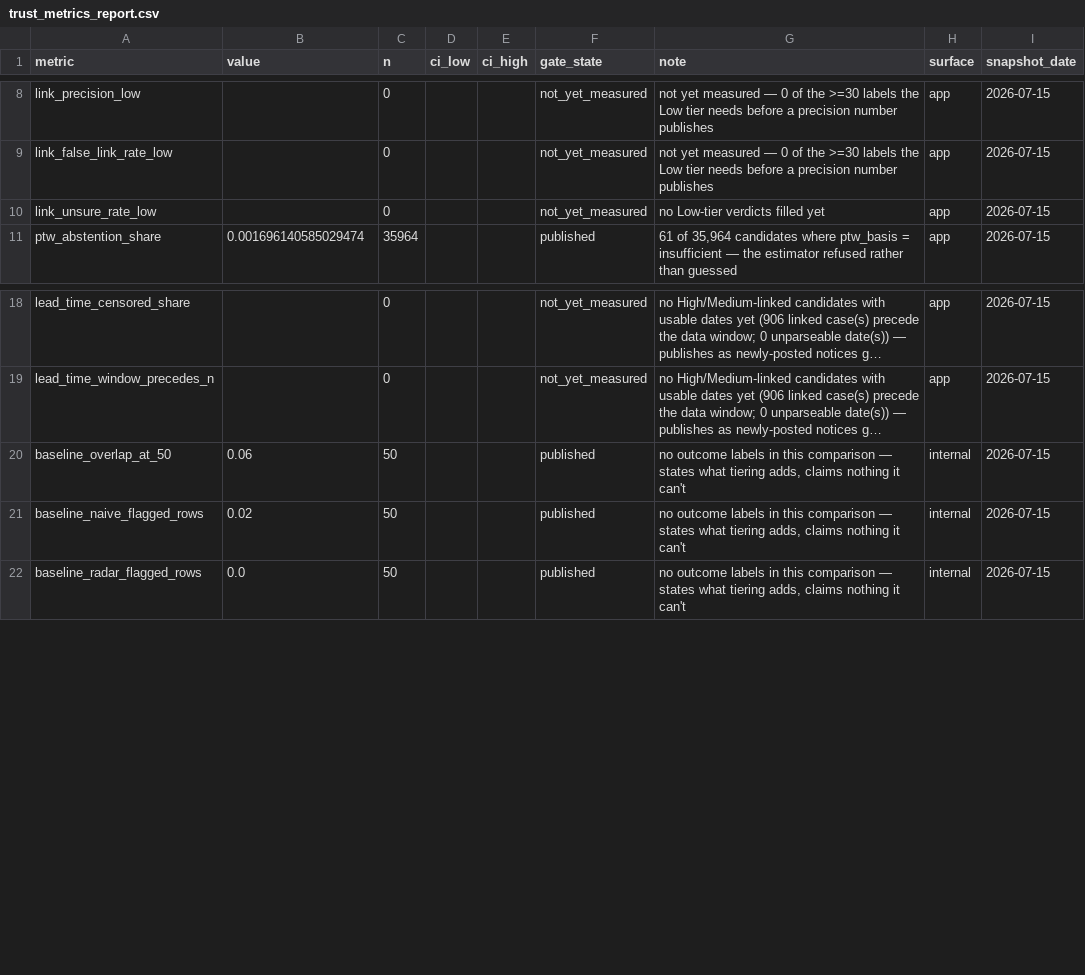
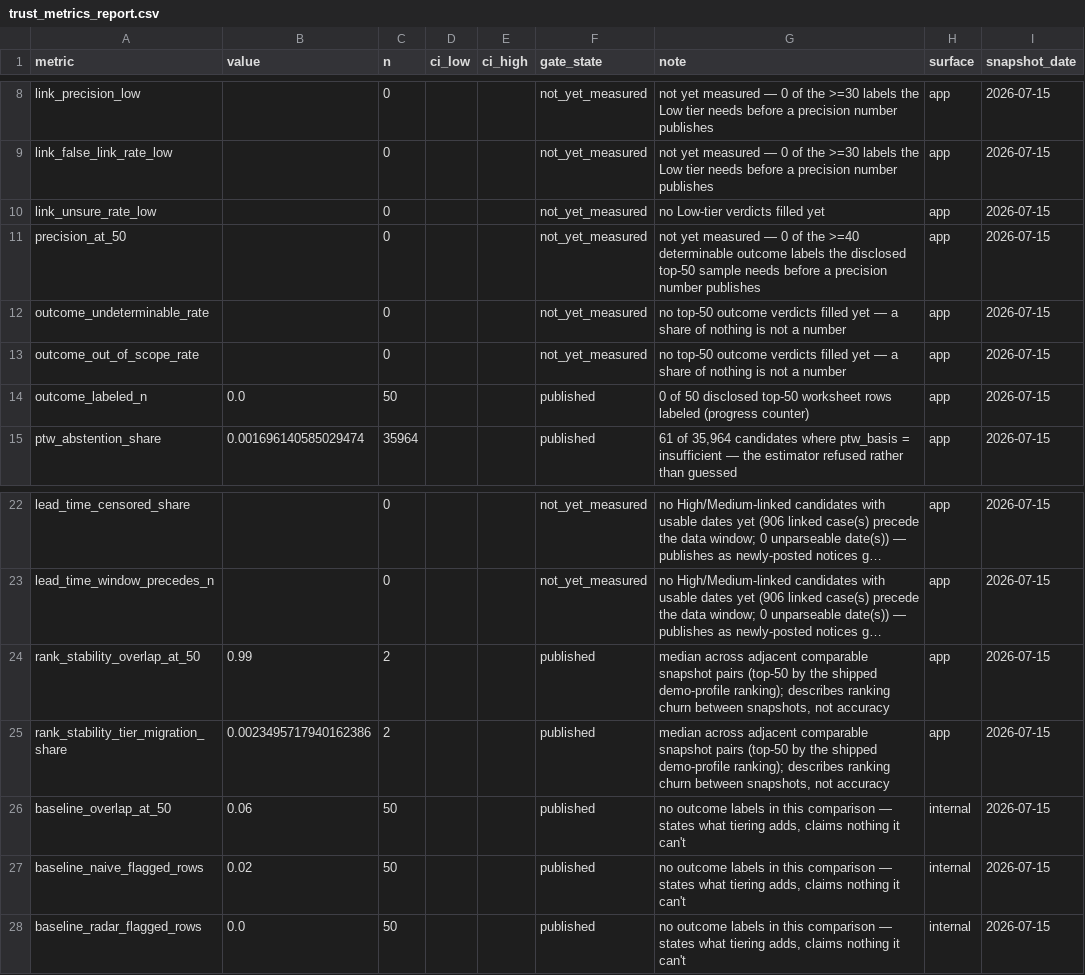
Before and after one commit to CJud25/GovConRadar, a CSV file: streamlit_app/assets/sample_data/trust_metrics_report.csv, drawn as a sheet; only a part is shown, gaps mark what is left out; long unchanged cells end in …; the diff names each change by its address in the sheet, - before the commit and + after, or states it on an @@ line.

```diff
--- a/streamlit_app/assets/sample_data/trust_metrics_report.csv
+++ b/streamlit_app/assets/sample_data/trust_metrics_report.csv
+row 11: precision_at_50 |  | 0 |  |  | not_yet_measured | not yet measured — 0 of the >=40 determinable outcome labels the disclosed top-50 sample needs before a precision number publishes | app | 2026-07-15
+row 12: outcome_undeterminable_rate |  | 0 |  |  | not_yet_measured | no top-50 outcome verdicts filled yet — a share of nothing is not a number | app | 2026-07-15
+row 13: outcome_out_of_scope_rate |  | 0 |  |  | not_yet_measured | no top-50 outcome verdicts filled yet — a share of nothing is not a number | app | 2026-07-15
+row 14: outcome_labeled_n | 0.0 | 50 |  |  | published | 0 of 50 disclosed top-50 worksheet rows labeled (progress counter) | app | 2026-07-15
+row 24: rank_stability_overlap_at_50 | 0.99 | 2 |  |  | published | median across adjacent comparable snapshot pairs (top-50 by the shipped demo-profile ranking); describes ranking churn between snapshots, not accuracy | app | 2026-07-15
+row 25: rank_stability_tier_migration_share | 0.0023495717940162386 | 2 |  |  | published | median across adjacent comparable snapshot pairs (top-50 by the shipped demo-profile ranking); describes ranking churn between snapshots, not accuracy | app | 2026-07-15
```
Also changed, not shown: data/sample/trust_metrics_report.csv, 6 other files.
